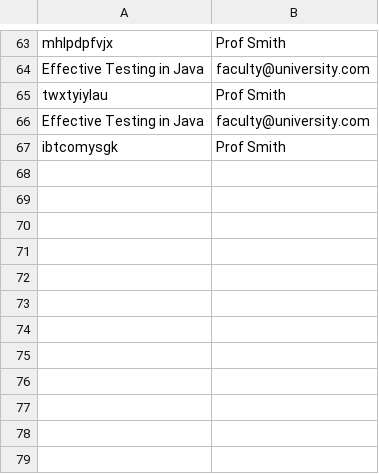
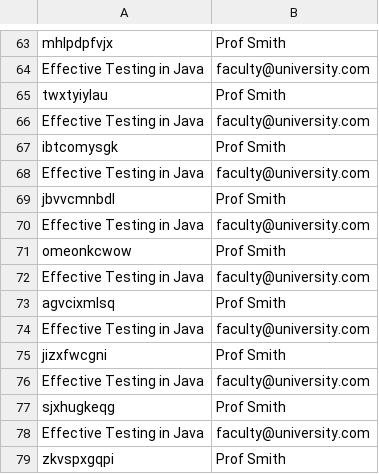
Before and after one commit to vincentrann/EECS-3111-project, a CSV file: EECS3311_project/src/data/FacultyTextbooks.csv, drawn as a sheet; only a part is shown, gaps mark what is left out; the diff names each change by its address in the sheet, - before the commit and + after, or states it on an @@ line.

```diff
--- a/EECS3311_project/src/data/FacultyTextbooks.csv
+++ b/EECS3311_project/src/data/FacultyTextbooks.csv
+row 68: Effective Testing in Java | faculty@university.com
+row 69: jbvvcmnbdl | Prof Smith
+row 70: Effective Testing in Java | faculty@university.com
+row 71: omeonkcwow | Prof Smith
+row 72: Effective Testing in Java | faculty@university.com
+row 73: agvcixmlsq | Prof Smith
+row 74: Effective Testing in Java | faculty@university.com
+row 75: jizxfwcgni | Prof Smith
+row 76: Effective Testing in Java | faculty@university.com
+row 77: sjxhugkeqg | Prof Smith
+row 78: Effective Testing in Java | faculty@university.com
+row 79: zkvspxgqpi | Prof Smith
```
Also changed, not shown: EECS3311_project/src/data/Clients.csv, EECS3311_project/src/data/NewsletterSubscriber.csv, 8 other files.
